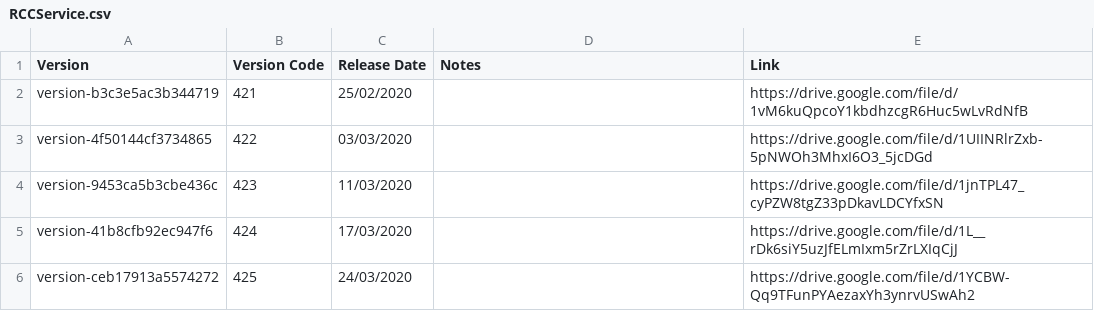
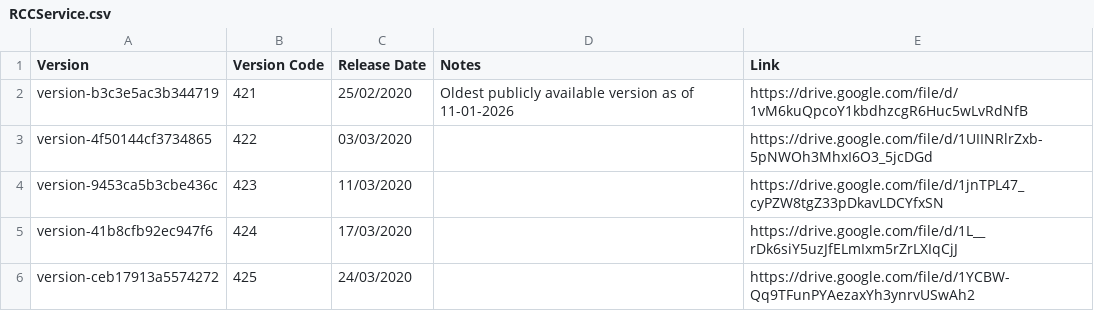
Before and after one commit to CedarCoder1/Roblox-Versions-Archive, a CSV file: csv/RCCService.csv, drawn as a sheet; only a part is shown.

Commit message:
Update RCCService.csv with new version details
Updated the RCCService CSV file to include the oldest publicly available version and fixed a typo in the link for version-460.

```diff
--- a/csv/RCCService.csv
+++ b/csv/RCCService.csv
@@ -1,3 +1,3 @@
 Version,Version Code,Release Date,Notes,Link
-version-b3c3e5ac3b344719,421,25/02/2020,,https://drive.google.com/file/d/1vM6kuQpcoY1kbdhzcgR6Huc5wLvRdNfB
+version-b3c3e5ac3b344719,421,25/02/2020,Oldest publicly available version as of 11-01-2026,https://drive.google.com/file/d/1vM6kuQpcoY1kbdhzcgR6Huc5wLvRdNfB
 version-4f50144cf3734865,422,03/03/2020,,https://drive.google.com/file/d/1UIINRlrZxb-5pNWOh3MhxI6O3_5jcDGd
```
